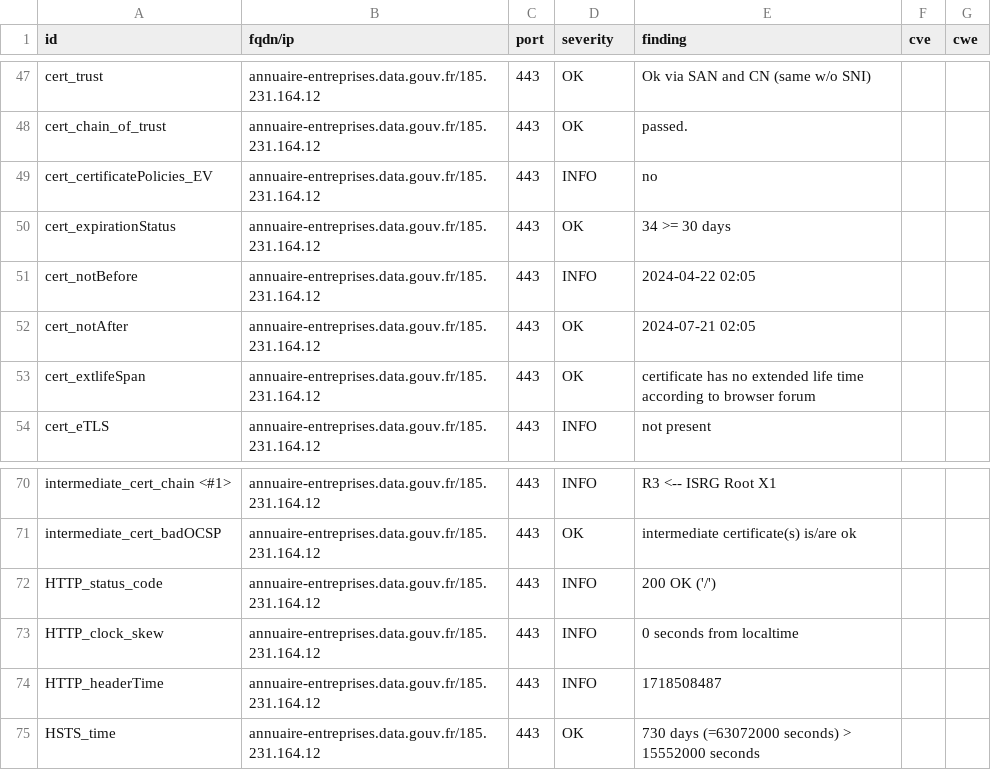
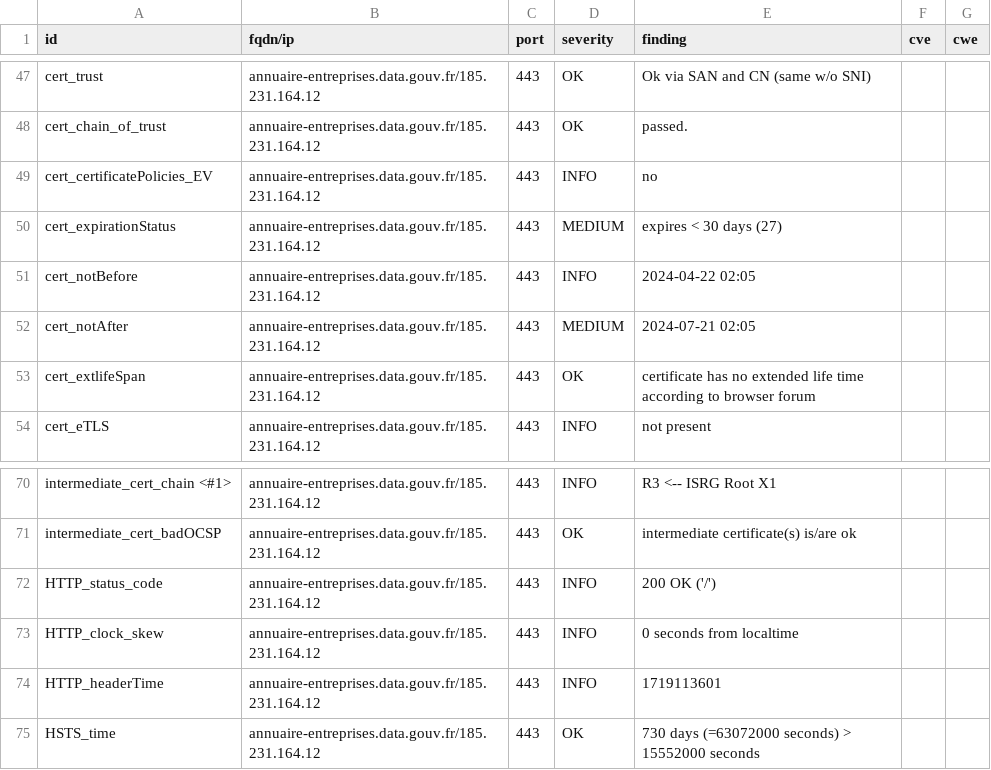
Before and after one commit to betagouv/dashlord-operateur, a CSV file: results/aHR0cHM6Ly9hbm51YWlyZS1lbnRyZXByaXNlcy5kYXRhLmdvdXYuZnIv/testssl.csv, drawn as a sheet; only a part is shown, gaps mark what is left out.

Commit message:
update: https://annuaire-entreprises.data.gouv.fr/

```diff
--- a/results/aHR0cHM6Ly9hbm51YWlyZS1lbnRyZXByaXNlcy5kYXRhLmdvdXYuZnIv/testssl.csv
+++ b/results/aHR0cHM6Ly9hbm51YWlyZS1lbnRyZXByaXNlcy5kYXRhLmdvdXYuZnIv/testssl.csv
@@ -49,5 +49,5 @@
 "cert_certificatePolicies_EV","annuaire-entreprises.data.gouv.fr/185.231.164.12","443","INFO","no","",""
-"cert_expirationStatus","annuaire-entreprises.data.gouv.fr/185.231.164.12","443","OK","34 >= 30 days","",""
+"cert_expirationStatus","annuaire-entreprises.data.gouv.fr/185.231.164.12","443","MEDIUM","expires < 30 days (27)","",""
 "cert_notBefore","annuaire-entreprises.data.gouv.fr/185.231.164.12","443","INFO","2024-04-22 02:05","",""
-"cert_notAfter","annuaire-entreprises.data.gouv.fr/185.231.164.12","443","OK","2024-07-21 02:05","",""
+"cert_notAfter","annuaire-entreprises.data.gouv.fr/185.231.164.12","443","MEDIUM","2024-07-21 02:05","",""
 "cert_extlifeSpan","annuaire-entreprises.data.gouv.fr/185.231.164.12","443","OK","certificate has no extended life time according to browser forum","",""
@@ -73,3 +73,3 @@
 "HTTP_clock_skew","annuaire-entreprises.data.gouv.fr/185.231.164.12","443","INFO","0 seconds from localtime","",""
-"HTTP_headerTime","annuaire-entreprises.data.gouv.fr/185.231.164.12","443","INFO","1718508487","",""
+"HTTP_headerTime","annuaire-entreprises.data.gouv.fr/185.231.164.12","443","INFO","1719113601","",""
 "HSTS_time","annuaire-entreprises.data.gouv.fr/185.231.164.12","443","OK","730 days (=63072000 seconds) > 15552000 seconds","",""
```
Also changed, not shown: 12 other files.
